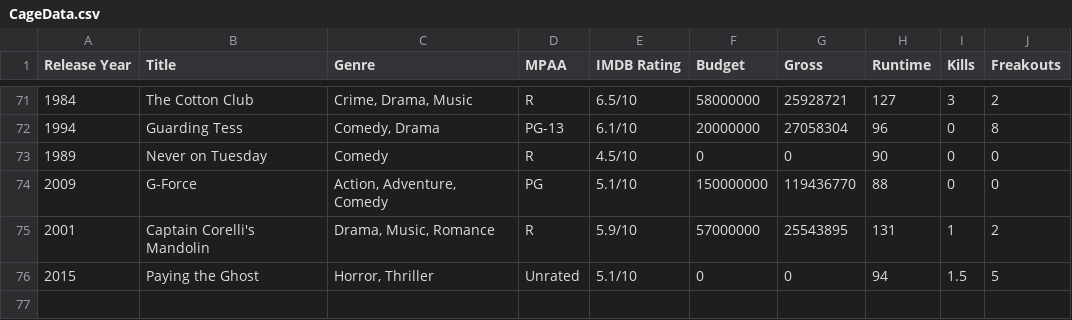
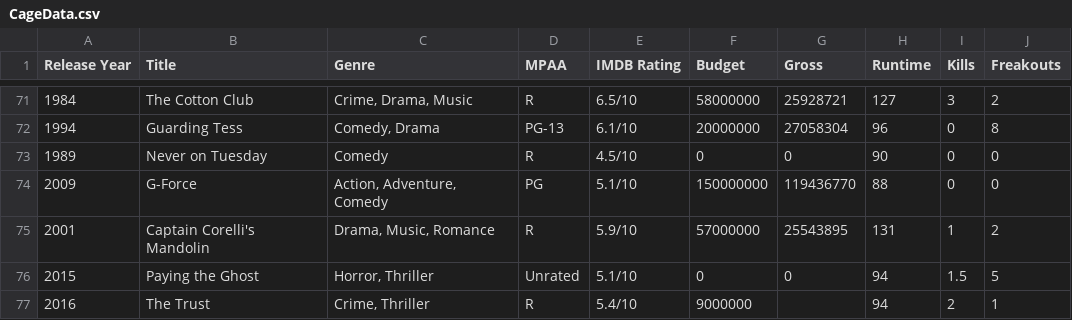
Before and after one commit to markpooley/markpooley.github.io, a CSV file: cage/Data/CageData.csv, drawn as a sheet; only a part is shown, gaps mark what is left out.

Commit message:
The Trust Review

```diff
--- a/cage/Data/CageData.csv
+++ b/cage/Data/CageData.csv
@@ -76 +76,2 @@ Release Year,Title,Genre,MPAA,IMDB Rating,Budget,Gross,Runtime,Kills,Freakouts
 2015,Paying the Ghost,"Horror, Thriller",Unrated,5.1/10,0,0,94,1.5,5
+2016,The Trust,"Crime, Thriller",R,5.4/10,9000000,,94,2,1
```
Also changed, not shown: 1 other file.
